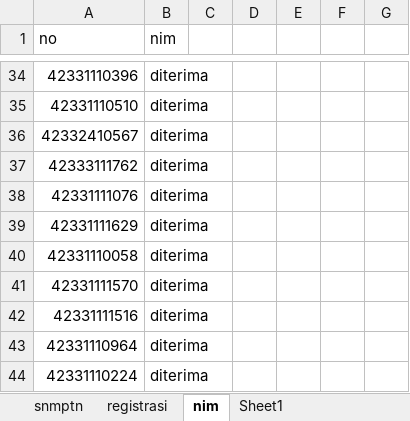
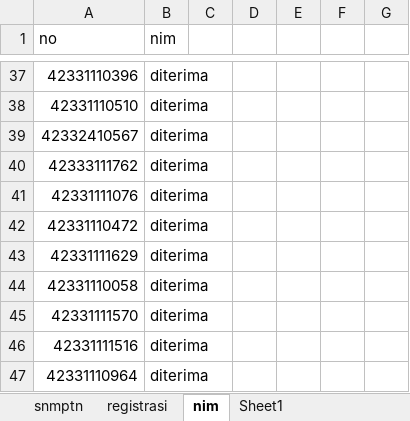
Before and after one commit to tirtareg/23smm, an Excel workbook: data.xlsx, sheet nim, drawn as a sheet; only a part is shown, gaps mark what is left out; the shorter side is filled out with more unchanged rows; values as stored, in another font and other column widths than the file's, no borders; conditional formats not drawn; the diff covers the shown part only; the diff names each change by its address in the sheet, - before the commit and + after, or states it on an @@ line.

```diff
--- a/data.xlsx (sheet nim)
+++ b/data.xlsx (sheet nim)
+row 42: 42331110472 | diterima
```
Also changed, not shown: 12 added rows, 13 removed rows and 2 edited cells elsewhere in this sheet, sheet snmptn, docs/data.xlsx, 1 other file.
